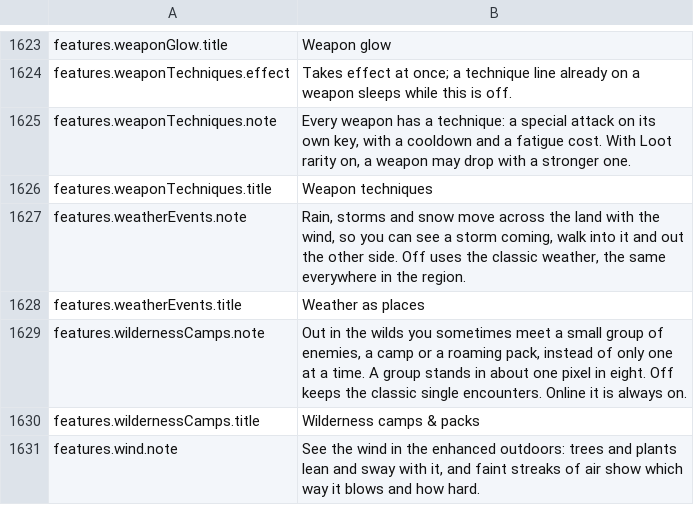
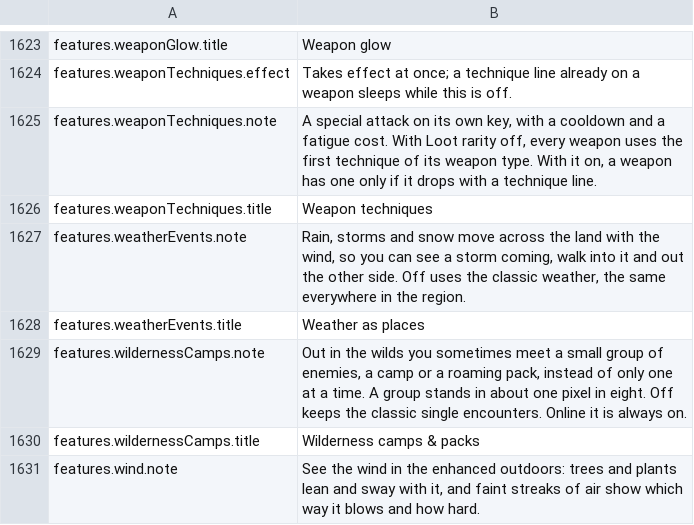
Before and after one commit to travddm/daggerfall-js-source, a CSV file: locales/en/Port_Strings.csv, drawn as a sheet; only a part is shown, gaps mark what is left out.

Commit message:
Family default technique only while Loot rarity is off; with it on a weapon without a line has none

```diff
--- a/locales/en/Port_Strings.csv
+++ b/locales/en/Port_Strings.csv
@@ -1624,3 +1624,3 @@ features.weaponGlow.title,"Weapon glow"
 features.weaponTechniques.effect,"Takes effect at once; a technique line already on a weapon sleeps while this is off."
-features.weaponTechniques.note,"Every weapon has a technique: a special attack on its own key, with a cooldown and a fatigue cost. With Loot rarity on, a weapon may drop with a stronger one."
+features.weaponTechniques.note,"A special attack on its own key, with a cooldown and a fatigue cost. With Loot rarity off, every weapon uses the first technique of its weapon type. With it on, a weapon has one only if it drops with a technique line."
 features.weaponTechniques.title,"Weapon techniques"
```
Also changed, not shown: 10 other files.
